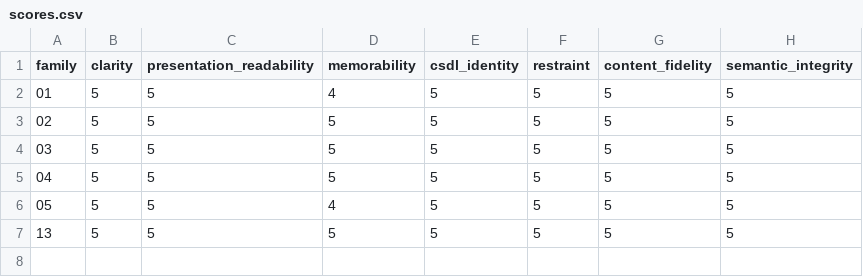
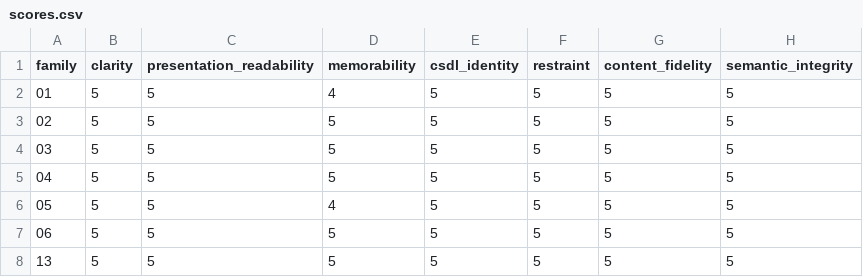
Before and after one commit to vladagurets/csdl, a CSV file: patterns/visual-dna-sprint-01/evaluation/scores.csv, drawn as a sheet; the diff names each change by its address in the sheet, - before the commit and + after, or states it on an @@ line.

Commit message:
feat: regenerate canonical Collision pattern

```diff
--- a/patterns/visual-dna-sprint-01/evaluation/scores.csv
+++ b/patterns/visual-dna-sprint-01/evaluation/scores.csv
+row 7: 06 | 5 | 5 | 5 | 5 | 5 | 5 | 5
```
Also changed, not shown: 6 other files.
